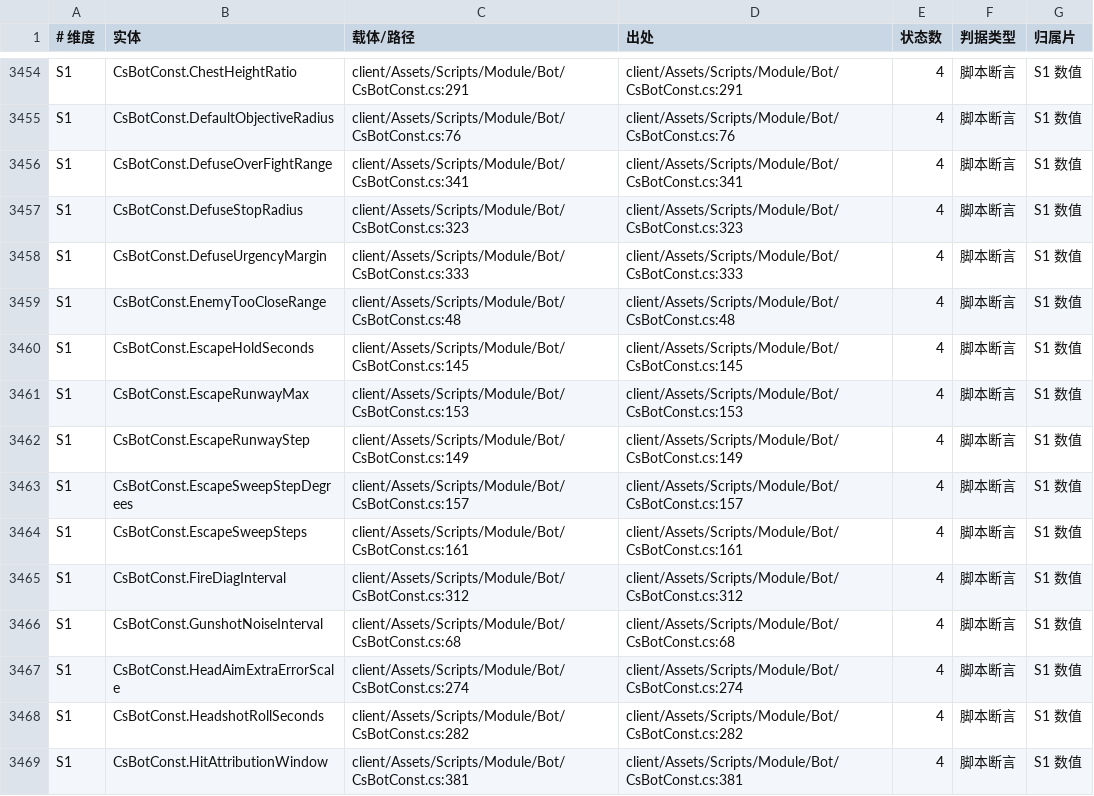
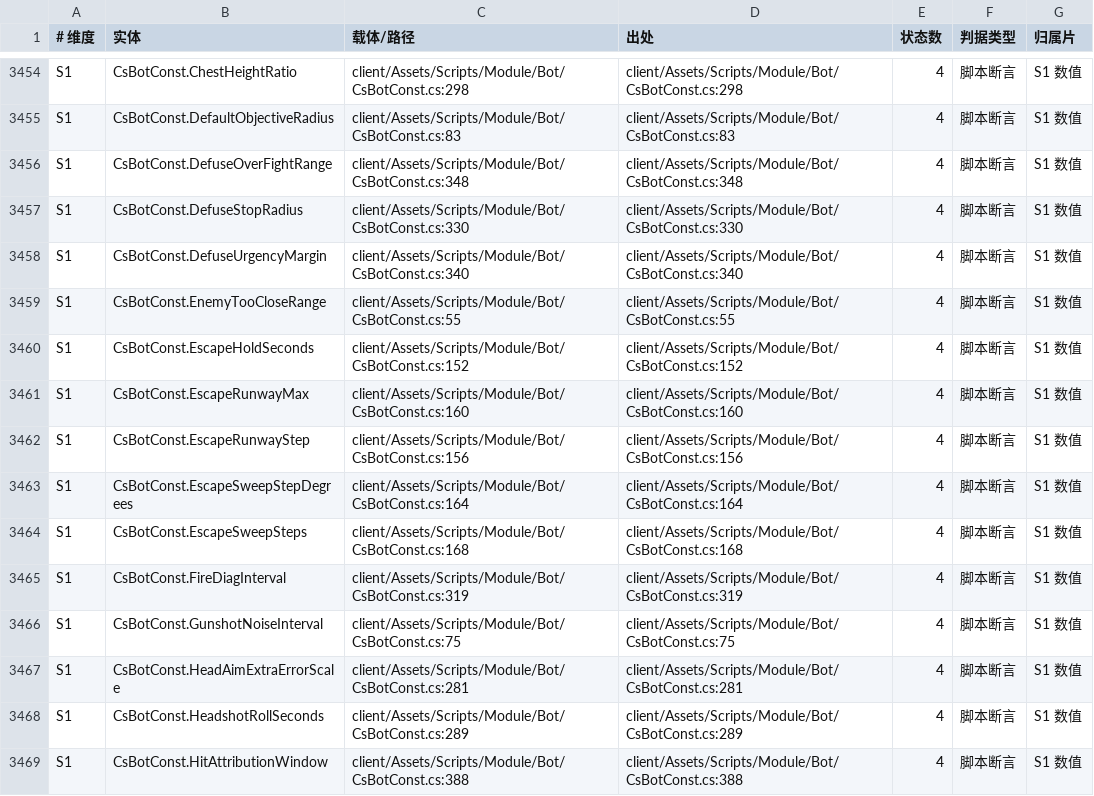
Before and after one commit to qw576483/clover-project-cs16, a TSV file: 策划/实体清单.tsv, drawn as a sheet; only a part is shown, gaps mark what is left out; the diff covers the shown part only; the diff names each change by its address in the sheet, - before the commit and + after, or states it on an @@ line.

```diff
--- a/策划/实体清单.tsv
+++ b/策划/实体清单.tsv
-C3454 (载体/路径): client/Assets/Scripts/Module/Bot/CsBotConst.cs:291
+C3454 (载体/路径): client/Assets/Scripts/Module/Bot/CsBotConst.cs:298
-D3454 (出处): client/Assets/Scripts/Module/Bot/CsBotConst.cs:291
+D3454 (出处): client/Assets/Scripts/Module/Bot/CsBotConst.cs:298
-C3455 (载体/路径): client/Assets/Scripts/Module/Bot/CsBotConst.cs:76
+C3455 (载体/路径): client/Assets/Scripts/Module/Bot/CsBotConst.cs:83
-D3455 (出处): client/Assets/Scripts/Module/Bot/CsBotConst.cs:76
+D3455 (出处): client/Assets/Scripts/Module/Bot/CsBotConst.cs:83
-C3456 (载体/路径): client/Assets/Scripts/Module/Bot/CsBotConst.cs:341
+C3456 (载体/路径): client/Assets/Scripts/Module/Bot/CsBotConst.cs:348
-D3456 (出处): client/Assets/Scripts/Module/Bot/CsBotConst.cs:341
+D3456 (出处): client/Assets/Scripts/Module/Bot/CsBotConst.cs:348
-C3457 (载体/路径): client/Assets/Scripts/Module/Bot/CsBotConst.cs:323
+C3457 (载体/路径): client/Assets/Scripts/Module/Bot/CsBotConst.cs:330
-D3457 (出处): client/Assets/Scripts/Module/Bot/CsBotConst.cs:323
+D3457 (出处): client/Assets/Scripts/Module/Bot/CsBotConst.cs:330
-C3458 (载体/路径): client/Assets/Scripts/Module/Bot/CsBotConst.cs:333
+C3458 (载体/路径): client/Assets/Scripts/Module/Bot/CsBotConst.cs:340
-D3458 (出处): client/Assets/Scripts/Module/Bot/CsBotConst.cs:333
+D3458 (出处): client/Assets/Scripts/Module/Bot/CsBotConst.cs:340
-C3459 (载体/路径): client/Assets/Scripts/Module/Bot/CsBotConst.cs:48
+C3459 (载体/路径): client/Assets/Scripts/Module/Bot/CsBotConst.cs:55
-D3459 (出处): client/Assets/Scripts/Module/Bot/CsBotConst.cs:48
+D3459 (出处): client/Assets/Scripts/Module/Bot/CsBotConst.cs:55
-C3460 (载体/路径): client/Assets/Scripts/Module/Bot/CsBotConst.cs:145
+C3460 (载体/路径): client/Assets/Scripts/Module/Bot/CsBotConst.cs:152
-D3460 (出处): client/Assets/Scripts/Module/Bot/CsBotConst.cs:145
+D3460 (出处): client/Assets/Scripts/Module/Bot/CsBotConst.cs:152
-C3461 (载体/路径): client/Assets/Scripts/Module/Bot/CsBotConst.cs:153
+C3461 (载体/路径): client/Assets/Scripts/Module/Bot/CsBotConst.cs:160
-D3461 (出处): client/Assets/Scripts/Module/Bot/CsBotConst.cs:153
+D3461 (出处): client/Assets/Scripts/Module/Bot/CsBotConst.cs:160
-C3462 (载体/路径): client/Assets/Scripts/Module/Bot/CsBotConst.cs:149
+C3462 (载体/路径): client/Assets/Scripts/Module/Bot/CsBotConst.cs:156
-D3462 (出处): client/Assets/Scripts/Module/Bot/CsBotConst.cs:149
+D3462 (出处): client/Assets/Scripts/Module/Bot/CsBotConst.cs:156
-C3463 (载体/路径): client/Assets/Scripts/Module/Bot/CsBotConst.cs:157
+C3463 (载体/路径): client/Assets/Scripts/Module/Bot/CsBotConst.cs:164
-D3463 (出处): client/Assets/Scripts/Module/Bot/CsBotConst.cs:157
+D3463 (出处): client/Assets/Scripts/Module/Bot/CsBotConst.cs:164
-C3464 (载体/路径): client/Assets/Scripts/Module/Bot/CsBotConst.cs:161
+C3464 (载体/路径): client/Assets/Scripts/Module/Bot/CsBotConst.cs:168
-D3464 (出处): client/Assets/Scripts/Module/Bot/CsBotConst.cs:161
+D3464 (出处): client/Assets/Scripts/Module/Bot/CsBotConst.cs:168
-C3465 (载体/路径): client/Assets/Scripts/Module/Bot/CsBotConst.cs:312
+C3465 (载体/路径): client/Assets/Scripts/Module/Bot/CsBotConst.cs:319
-D3465 (出处): client/Assets/Scripts/Module/Bot/CsBotConst.cs:312
+D3465 (出处): client/Assets/Scripts/Module/Bot/CsBotConst.cs:319
-C3466 (载体/路径): client/Assets/Scripts/Module/Bot/CsBotConst.cs:68
+C3466 (载体/路径): client/Assets/Scripts/Module/Bot/CsBotConst.cs:75
-D3466 (出处): client/Assets/Scripts/Module/Bot/CsBotConst.cs:68
+D3466 (出处): client/Assets/Scripts/Module/Bot/CsBotConst.cs:75
-C3467 (载体/路径): client/Assets/Scripts/Module/Bot/CsBotConst.cs:274
+C3467 (载体/路径): client/Assets/Scripts/Module/Bot/CsBotConst.cs:281
-D3467 (出处): client/Assets/Scripts/Module/Bot/CsBotConst.cs:274
+D3467 (出处): client/Assets/Scripts/Module/Bot/CsBotConst.cs:281
-C3468 (载体/路径): client/Assets/Scripts/Module/Bot/CsBotConst.cs:282
+C3468 (载体/路径): client/Assets/Scripts/Module/Bot/CsBotConst.cs:289
-D3468 (出处): client/Assets/Scripts/Module/Bot/CsBotConst.cs:282
+D3468 (出处): client/Assets/Scripts/Module/Bot/CsBotConst.cs:289
-C3469 (载体/路径): client/Assets/Scripts/Module/Bot/CsBotConst.cs:381
+C3469 (载体/路径): client/Assets/Scripts/Module/Bot/CsBotConst.cs:388
-D3469 (出处): client/Assets/Scripts/Module/Bot/CsBotConst.cs:381
+D3469 (出处): client/Assets/Scripts/Module/Bot/CsBotConst.cs:388
```
Also changed, not shown: 104 edited cells elsewhere in this file, 6 other files.
